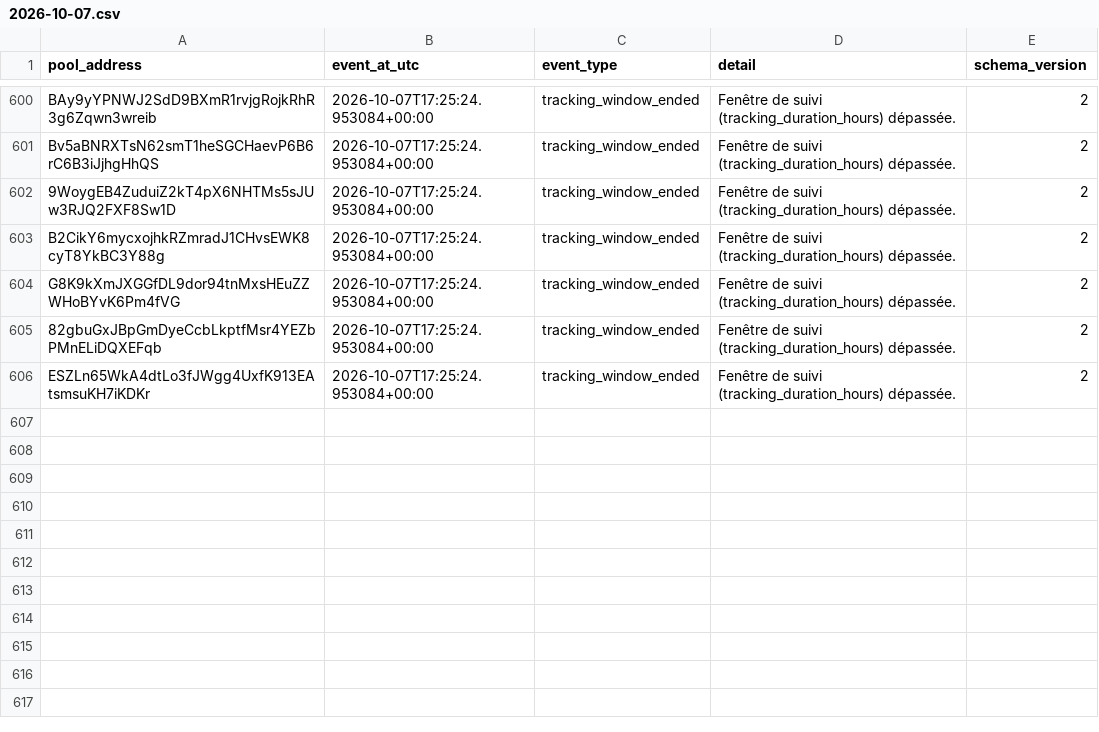
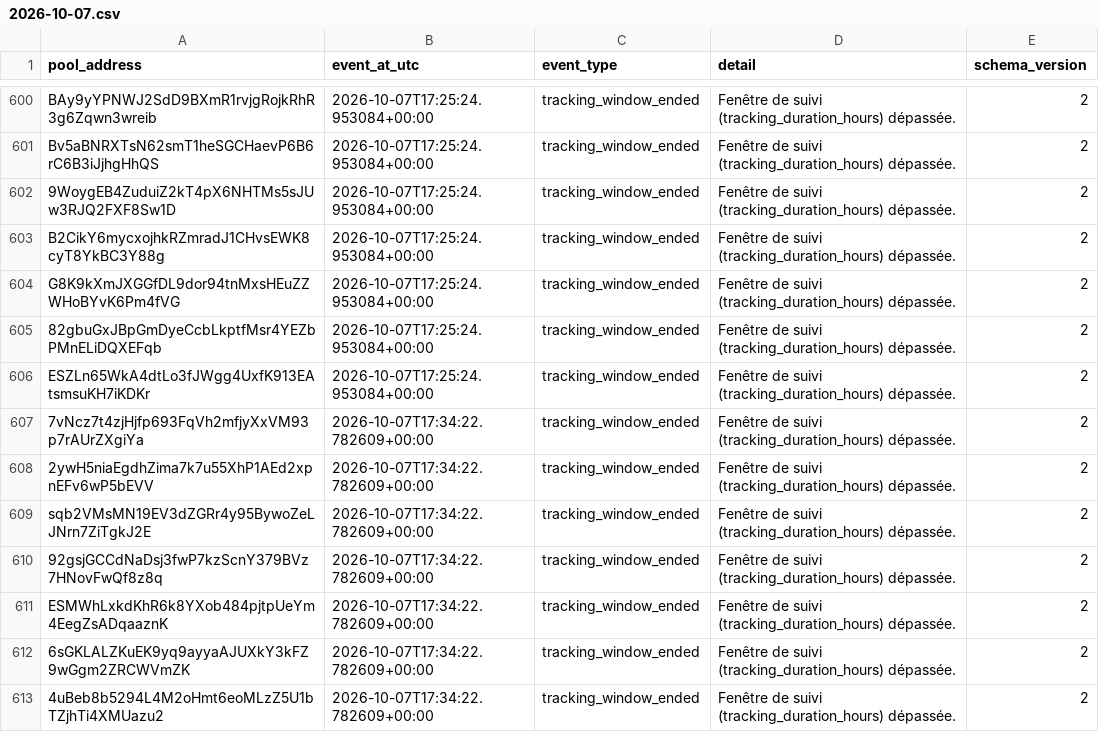
Before and after one commit to TheoooBa/Solana-Memecoin-Analysis, a CSV file: raw/pool_status/2026-10-07.csv, drawn as a sheet; only a part is shown, gaps mark what is left out; the diff names each change by its address in the sheet, - before the commit and + after, or states it on an @@ line.

```diff
--- a/raw/pool_status/2026-10-07.csv
+++ b/raw/pool_status/2026-10-07.csv
+row 607: 7vNcz7t4zjHjfp693FqVh2mfjyXxVM93p7rAUrZXgiYa | 2026-10-07T17:34:22.782609+00:00 | tracking_window_ended | Fenêtre de suivi (tracking_duration_hours) dépassée. | 2
+row 608: 2ywH5niaEgdhZima7k7u55XhP1AEd2xpnEFv6wP5bEVV | 2026-10-07T17:34:22.782609+00:00 | tracking_window_ended | Fenêtre de suivi (tracking_duration_hours) dépassée. | 2
+row 609: sqb2VMsMN19EV3dZGRr4y95BywoZeLJNrn7ZiTgkJ2E | 2026-10-07T17:34:22.782609+00:00 | tracking_window_ended | Fenêtre de suivi (tracking_duration_hours) dépassée. | 2
+row 610: 92gsjGCCdNaDsj3fwP7kzScnY379BVz7HNovFwQf8z8q | 2026-10-07T17:34:22.782609+00:00 | tracking_window_ended | Fenêtre de suivi (tracking_duration_hours) dépassée. | 2
+row 611: ESMWhLxkdKhR6k8YXob484pjtpUeYm4EegZsADqaaznK | 2026-10-07T17:34:22.782609+00:00 | tracking_window_ended | Fenêtre de suivi (tracking_duration_hours) dépassée. | 2
+row 612: 6sGKLALZKuEK9yq9ayyaAJUXkY3kFZ9wGgm2ZRCWVmZK | 2026-10-07T17:34:22.782609+00:00 | tracking_window_ended | Fenêtre de suivi (tracking_duration_hours) dépassée. | 2
+row 613: 4uBeb8b5294L4M2oHmt6eoMLzZ5U1bTZjhTi4XMUazu2 | 2026-10-07T17:34:22.782609+00:00 | tracking_window_ended | Fenêtre de suivi (tracking_duration_hours) dépassée. | 2
```
Also changed, not shown: logs/runs/2026-10-07.csv, raw/new_pool_ranks/2026-10-07.csv, 4 other files.
